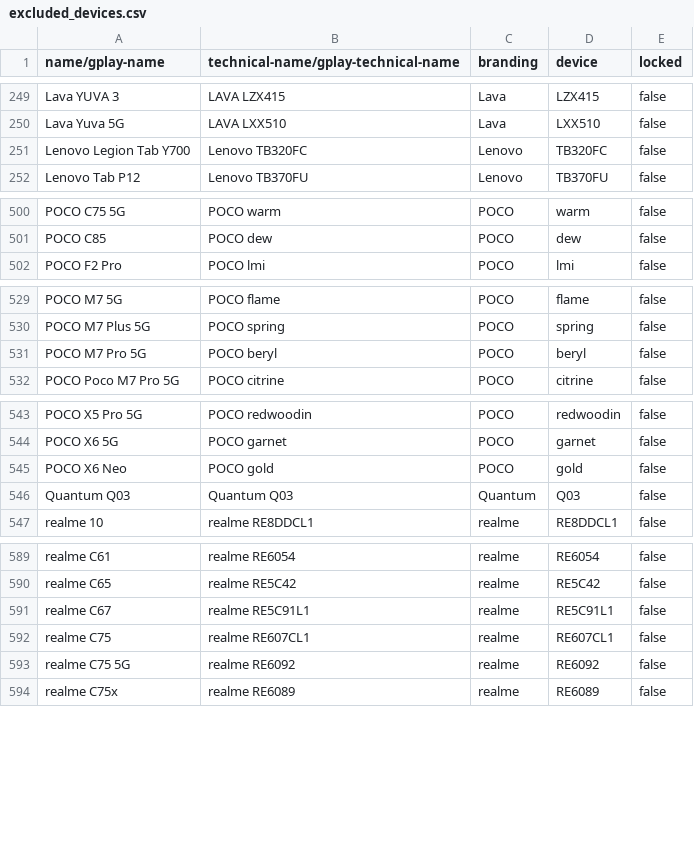
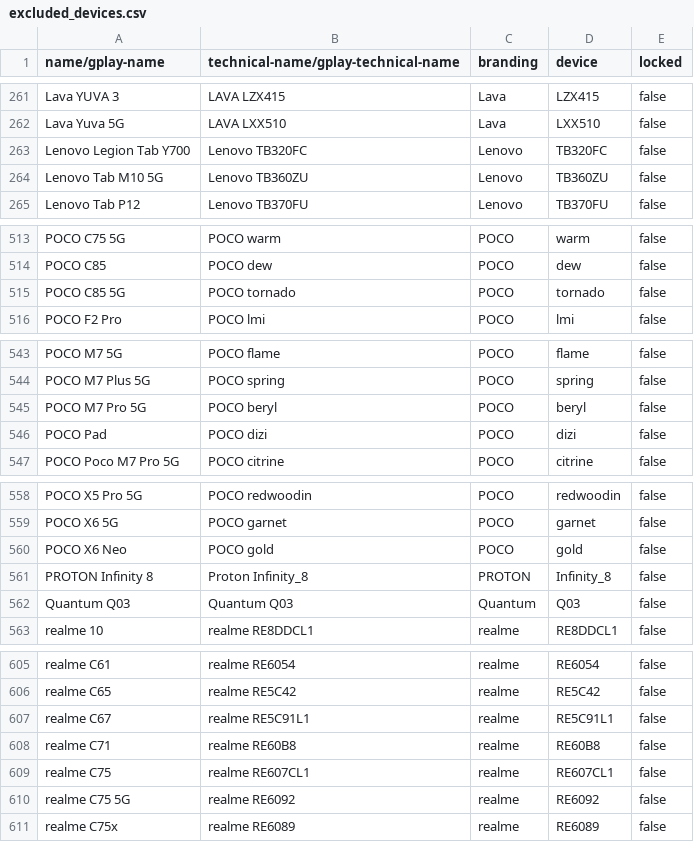
Before and after one commit to cyb3rko/flashdim, a CSV file: app/src/main/res/raw/excluded_devices.csv, drawn as a sheet; only a part is shown, gaps mark what is left out; the diff covers the shown part only; the diff names each change by its address in the sheet, - before the commit and + after, or states it on an @@ line.

```diff
--- a/app/src/main/res/raw/excluded_devices.csv
+++ b/app/src/main/res/raw/excluded_devices.csv
+row 264: Lenovo Tab M10 5G | Lenovo TB360ZU | Lenovo | TB360ZU | false
+row 515: POCO C85 5G | POCO tornado | POCO | tornado | false
+row 546: POCO Pad | POCO dizi | POCO | dizi | false
+row 561: PROTON Infinity 8 | Proton Infinity_8 | PROTON | Infinity_8 | false
+row 608: realme C71 | realme RE60B8 | realme | RE60B8 | false
```
Also changed, not shown: 22 added rows, 1 removed row and 1 edited cell elsewhere in this file, 1 other file.
